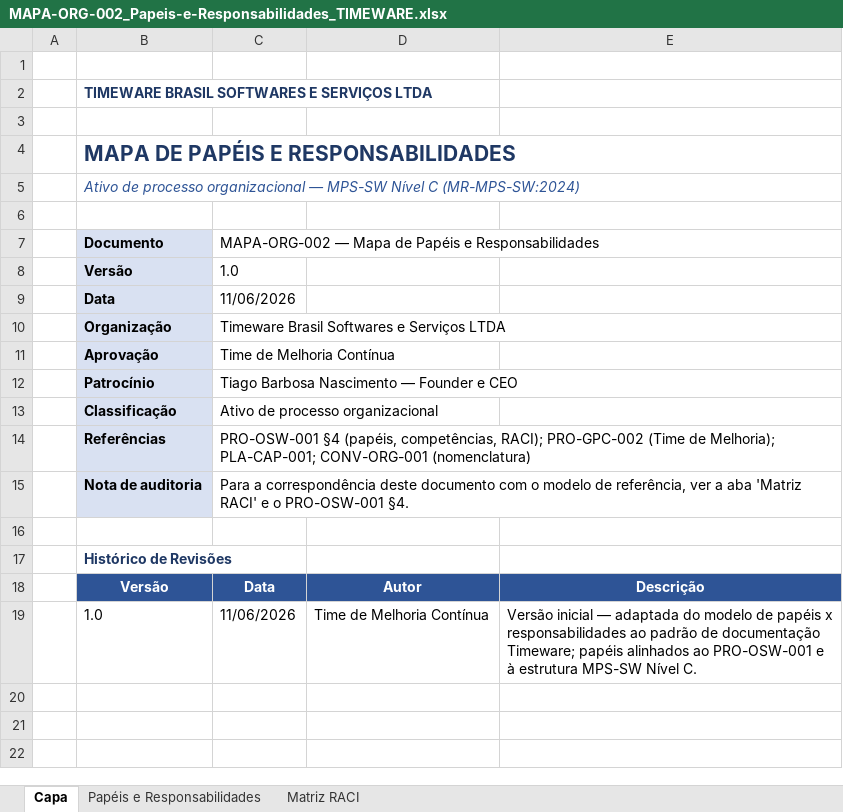
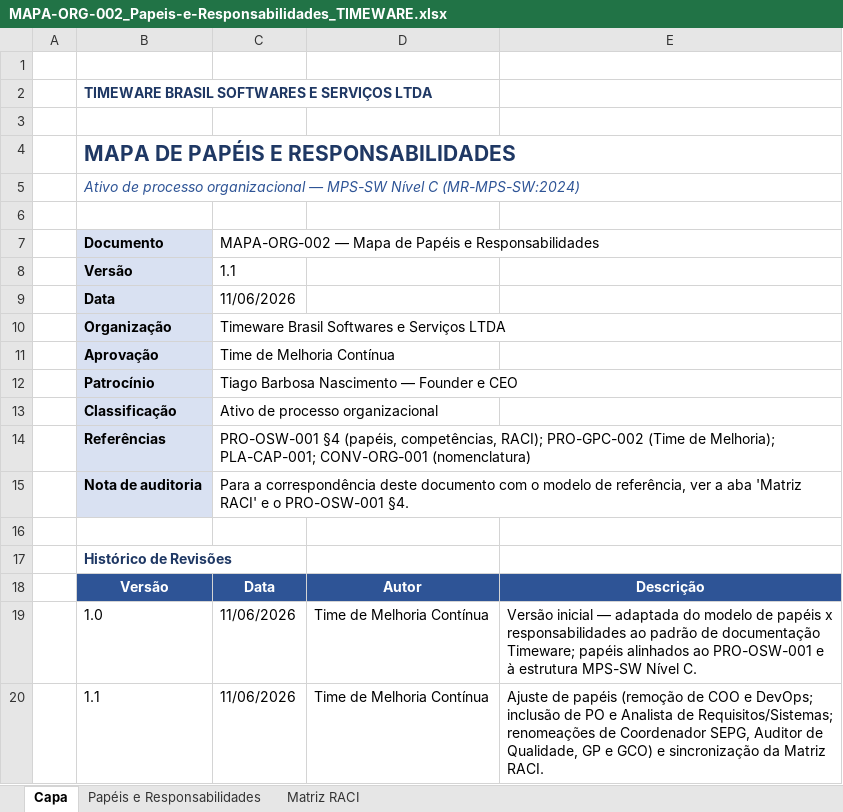
Before and after one commit to abraao05/MPS-repository, an Excel workbook: MAPA-ORG-002_Papeis-e-Responsabilidades_TIMEWARE.xlsx, sheet Capa, drawn as a sheet; values as stored, in another font and other column widths than the file's, no borders; the diff names each change by its address in the sheet, - before the commit and + after, or states it on an @@ line.

```diff
--- a/MAPA-ORG-002_Papeis-e-Responsabilidades_TIMEWARE.xlsx (sheet Capa)
+++ b/MAPA-ORG-002_Papeis-e-Responsabilidades_TIMEWARE.xlsx (sheet Capa)
-C8: 1.0
+C8: 1.1
+row 20:  | 1.1 | 11/06/2026 | Time de Melhoria Contínua | Ajuste de papéis (remoção de COO e DevOps; inclusão de PO e Analista de Requisitos/Sistemas; renomeações de Coordenador SEPG, Auditor de Qualidade, GP e GCO) e sincronização da Matriz RACI.
```
Also changed, not shown: sheet Papéis e Responsabilidades, sheet Matriz RACI.
